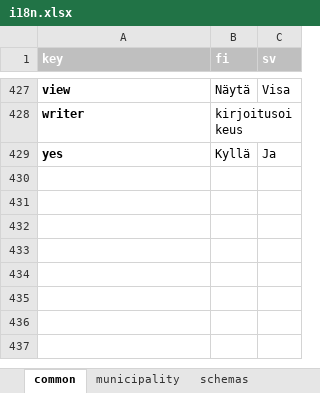
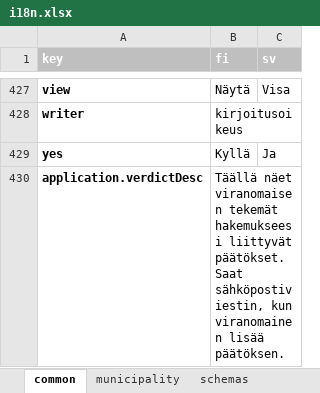
Before and after one commit to lupapiste/lupapiste, an Excel workbook: resources/i18n.xlsx, sheet common, drawn as a sheet; only a part is shown, gaps mark what is left out; values as stored, in another font and other column widths than the file's, no borders; conditional formats not drawn; the diff covers the shown part only; the diff names each change by its address in the sheet, - before the commit and + after, or states it on an @@ line.

Commit message:
application, creation and inforequest checked

```diff
--- a/resources/i18n.xlsx (sheet common)
+++ b/resources/i18n.xlsx (sheet common)
+row 430: application.verdictDesc | Täällä näet viranomaisen tekemät hakemukseesi liittyvät päätökset. Saat sähköpostiviestin, kun viranomainen lisää päätöksen.
```
Also changed, not shown: 2 added rows and 5 edited cells elsewhere in this sheet, 2 other files.
